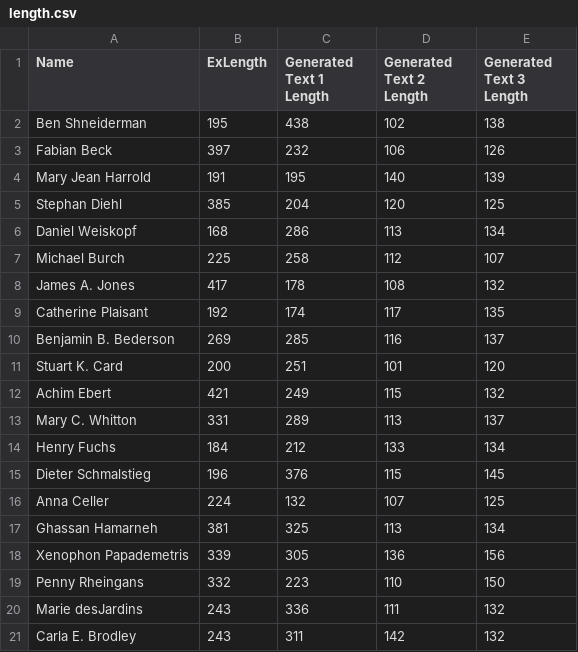
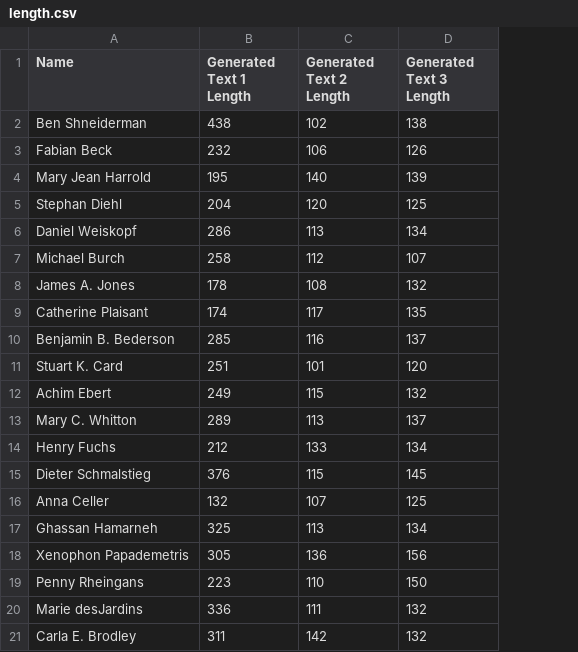
Before and after one commit to jonidamukaj/testing_LLMs, a CSV file: testing/paragraph1/davinci/Combine/Random/length.csv, drawn as a sheet; the diff names each change by its address in the sheet, - before the commit and + after, or states it on an @@ line.

```diff
--- a/testing/paragraph1/davinci/Combine/Random/length.csv
+++ b/testing/paragraph1/davinci/Combine/Random/length.csv
-column B (ExLength), rows 2-21: 195 | 397 | 191 | 385 | 168 | 225 | 417 | 192 | 269 | 200 | 421 | 331 | 184 | 196 | 224 | 381 | 339 | 332 | 243 | 243
```
Also changed, not shown: testing/paragraph1/davinci/Combine/Random/combined_metrics.csv, testing/paragraph1/turbo/Combine/Random/combined_metrics.csv, 8 other files.
